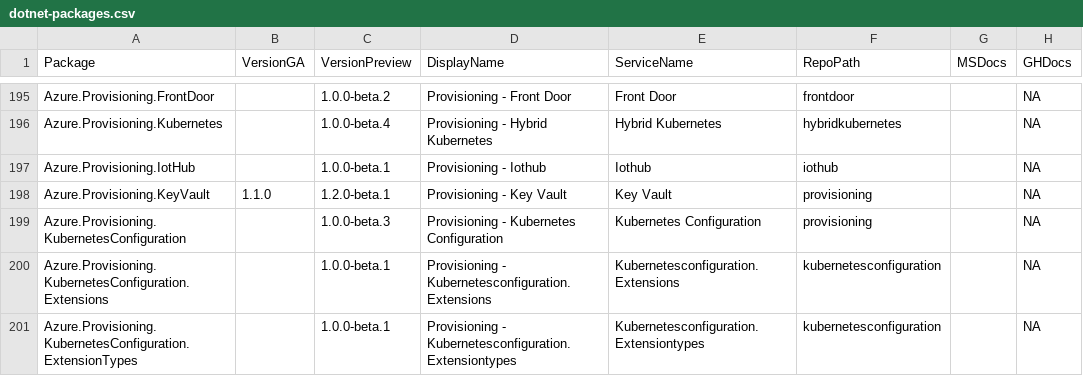
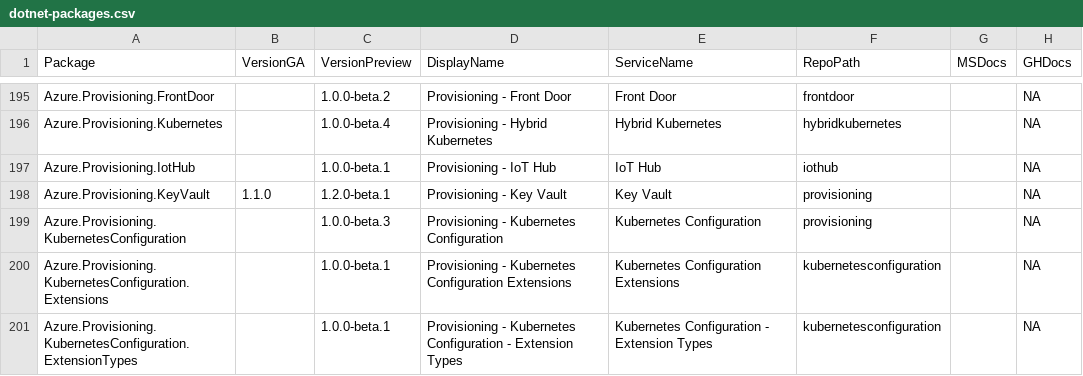
Before and after one commit to Azure/azure-sdk, a CSV file: _data/releases/latest/dotnet-packages.csv, drawn as a sheet; only a part is shown, gaps mark what is left out; the diff covers the shown part only; the diff names each change by its address in the sheet, - before the commit and + after, or states it on an @@ line.

```diff
--- a/_data/releases/latest/dotnet-packages.csv
+++ b/_data/releases/latest/dotnet-packages.csv
-D197 (DisplayName): Provisioning - Iothub
+D197 (DisplayName): Provisioning - IoT Hub
-E197 (ServiceName): Iothub
+E197 (ServiceName): IoT Hub
-D200 (DisplayName): Provisioning - Kubernetesconfiguration.Extensions
+D200 (DisplayName): Provisioning - Kubernetes Configuration Extensions
-E200 (ServiceName): Kubernetesconfiguration.Extensions
+E200 (ServiceName): Kubernetes Configuration Extensions
-D201 (DisplayName): Provisioning - Kubernetesconfiguration.Extensiontypes
+D201 (DisplayName): Provisioning - Kubernetes Configuration - Extension Types
-E201 (ServiceName): Kubernetesconfiguration.Extensiontypes
+E201 (ServiceName): Kubernetes Configuration - Extension Types
```
Also changed, not shown: 26 edited cells elsewhere in this file, _data/releases/latest/go-packages.csv, _data/releases/latest/java-packages.csv, 3 other files.
